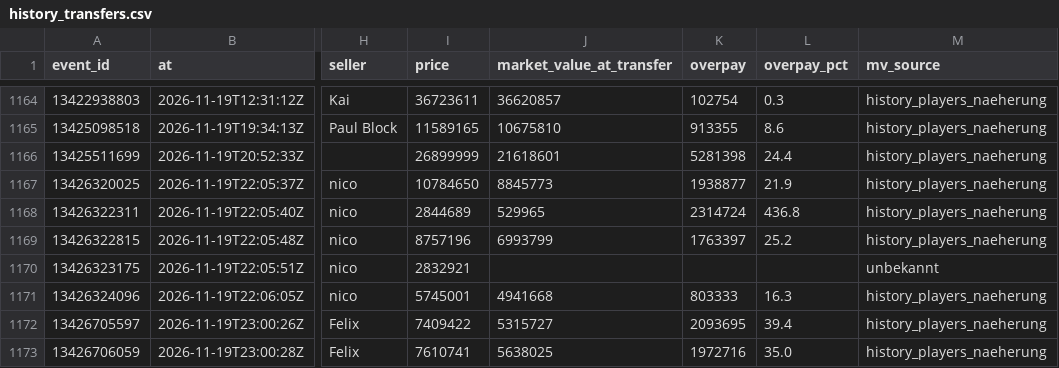
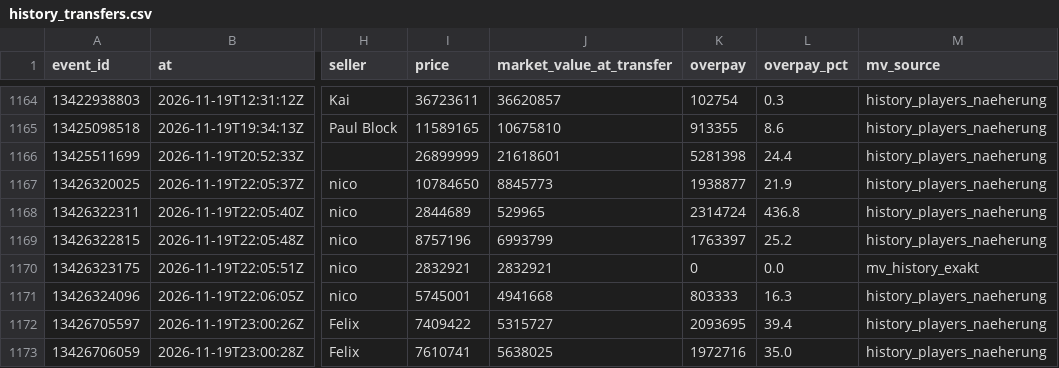
Before and after one commit to Klaudeai/feed-c95b9a6cf8, a CSV file: data/history_transfers.csv, drawn as a sheet; only a part is shown, gaps mark what is left out; the diff names each change by its address in the sheet, - before the commit and + after, or states it on an @@ line.

Commit message:
update 2026-11-20T01:54:44.364027+00:00

```diff
--- a/data/history_transfers.csv
+++ b/data/history_transfers.csv
-J1170 (market_value_at_transfer): (empty)
+J1170 (market_value_at_transfer): 2832921
-K1170 (overpay): (empty)
+K1170 (overpay): 0
-L1170 (overpay_pct): (empty)
+L1170 (overpay_pct): 0.0
-M1170 (mv_source): unbekannt
+M1170 (mv_source): mv_history_exakt
```
